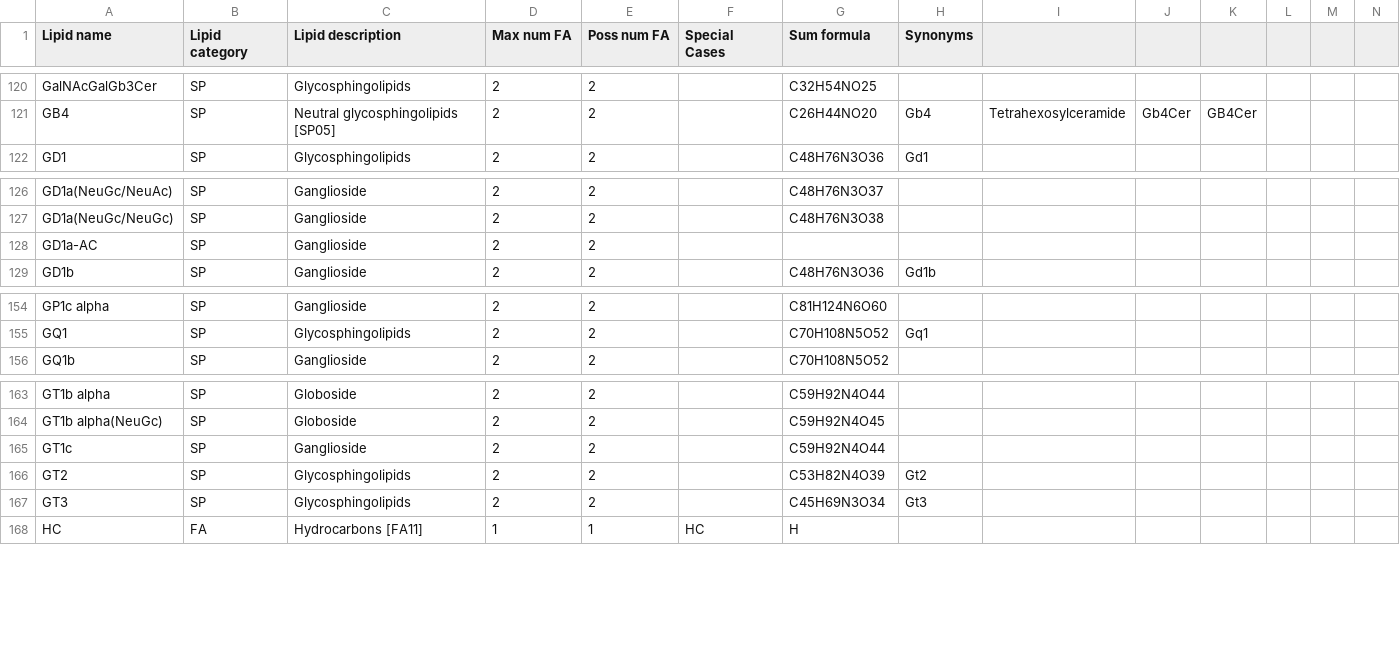
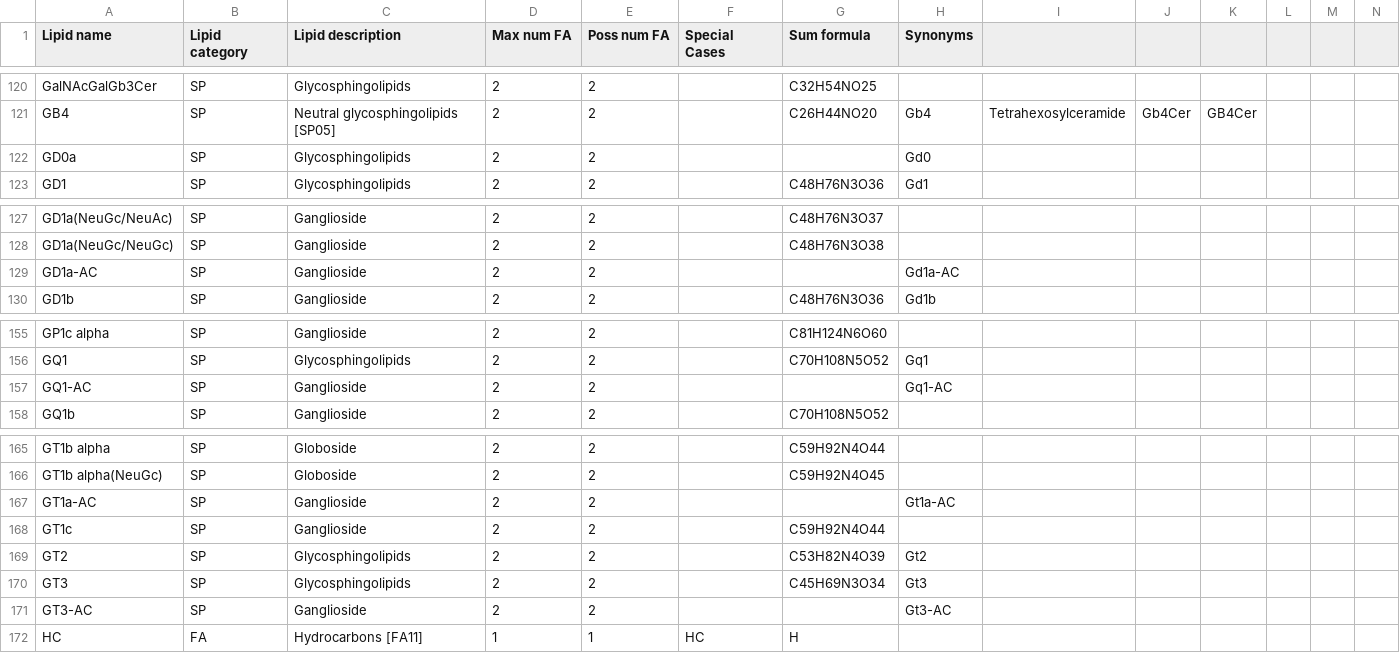
Before and after one commit to lifs-tools/goslin, a CSV file: lipid-list.csv, drawn as a sheet; only a part is shown, gaps mark what is left out; addresses are those after the commit; rows hold the shown columns only; the diff names each change by its address in the sheet, - before the commit and + after, or states it on an @@ line.

Commit message:
added several gangliosides

```diff
--- a/lipid-list.csv
+++ b/lipid-list.csv
+row 122: GD0a | SP | Glycosphingolipids | 2 | 2 |  |  | Gd0
-H129 (Synonyms): (empty)
+H129 (Synonyms): Gd1a-AC
+row 157: GQ1-AC | SP | Ganglioside | 2 | 2 |  |  | Gq1-AC
+row 167: GT1a-AC | SP | Ganglioside | 2 | 2 |  |  | Gt1a-AC
+row 171: GT3-AC | SP | Ganglioside | 2 | 2 |  |  | Gt3-AC
```
